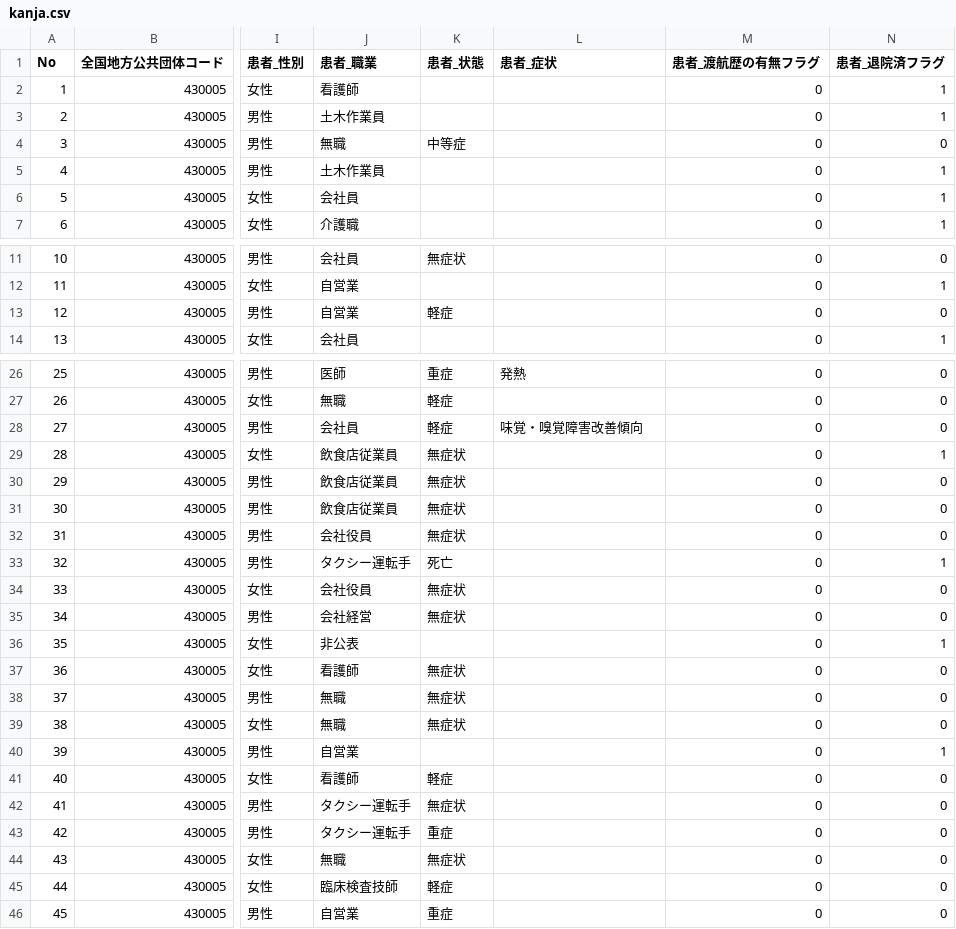
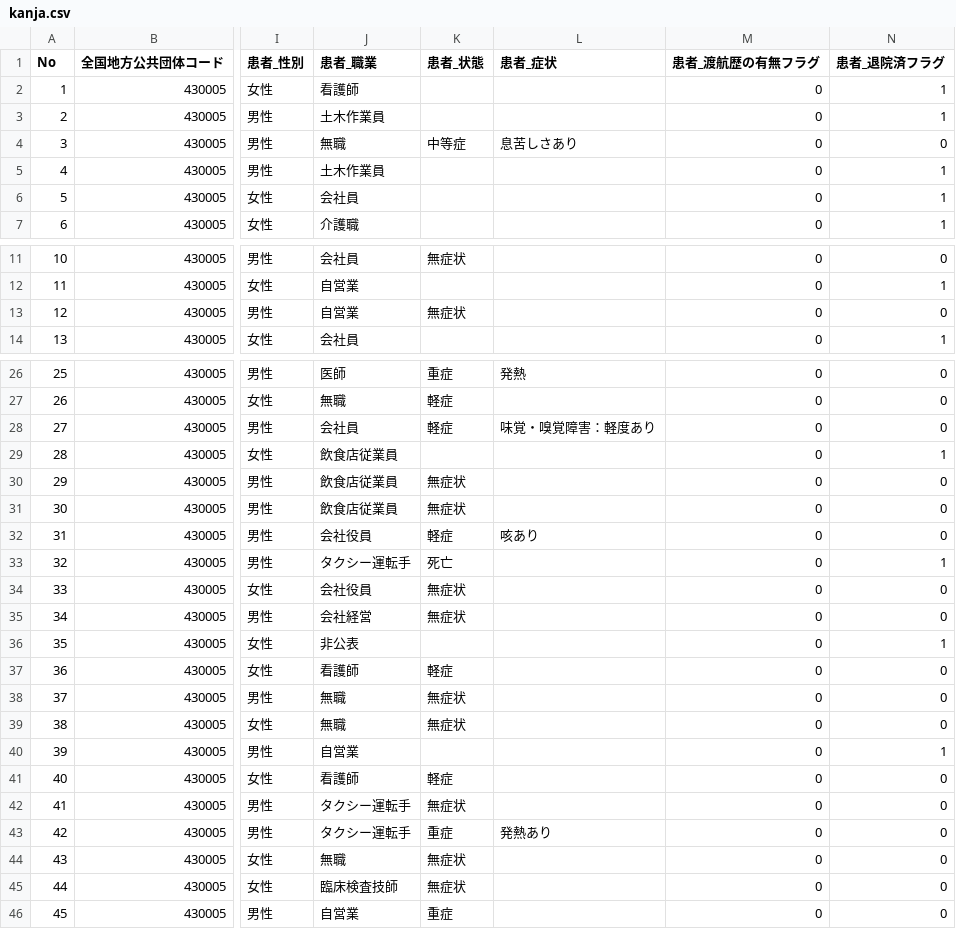
Before and after one commit to makoragi/kumamoto-covid19, a CSV file: kanja.csv, drawn as a sheet; only a part is shown, gaps mark what is left out; the diff names each change by its address in the sheet, - before the commit and + after, or states it on an @@ line.

```diff
--- a/kanja.csv
+++ b/kanja.csv
-L4 (患者_症状): (empty)
+L4 (患者_症状): 息苦しさあり
-K13 (患者_状態): 軽症
+K13 (患者_状態): 無症状
-L28 (患者_症状): 味覚・嗅覚障害改善傾向
+L28 (患者_症状): 味覚・嗅覚障害：軽度あり
-K29 (患者_状態): 無症状
+K29 (患者_状態): (empty)
-K32 (患者_状態): 無症状
+K32 (患者_状態): 軽症
-L32 (患者_症状): (empty)
+L32 (患者_症状): 咳あり
-K37 (患者_状態): 無症状
+K37 (患者_状態): 軽症
-L43 (患者_症状): (empty)
+L43 (患者_症状): 発熱あり
-K45 (患者_状態): 軽症
+K45 (患者_状態): 無症状
```
Also changed, not shown: kensa.csv, soudan.csv, 1 other file.
